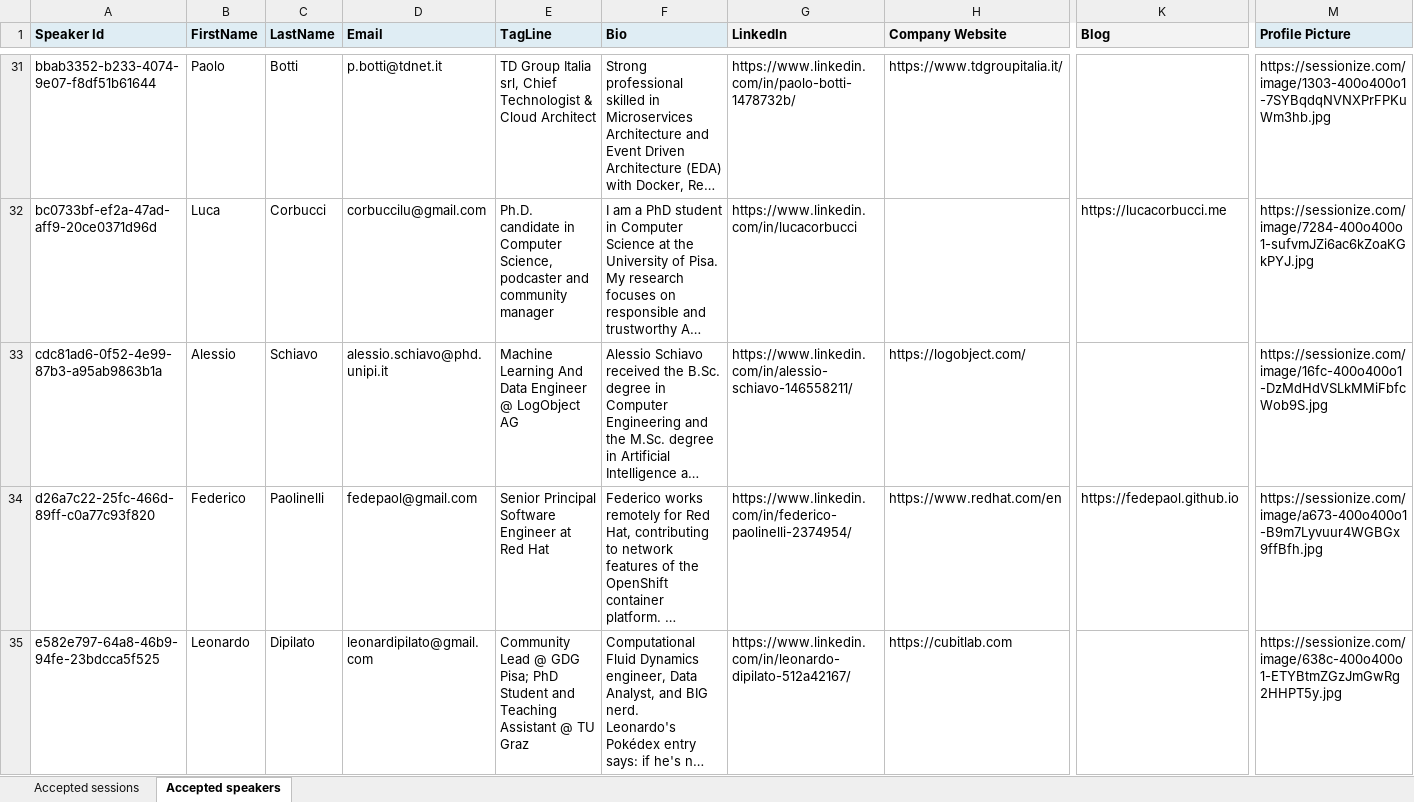
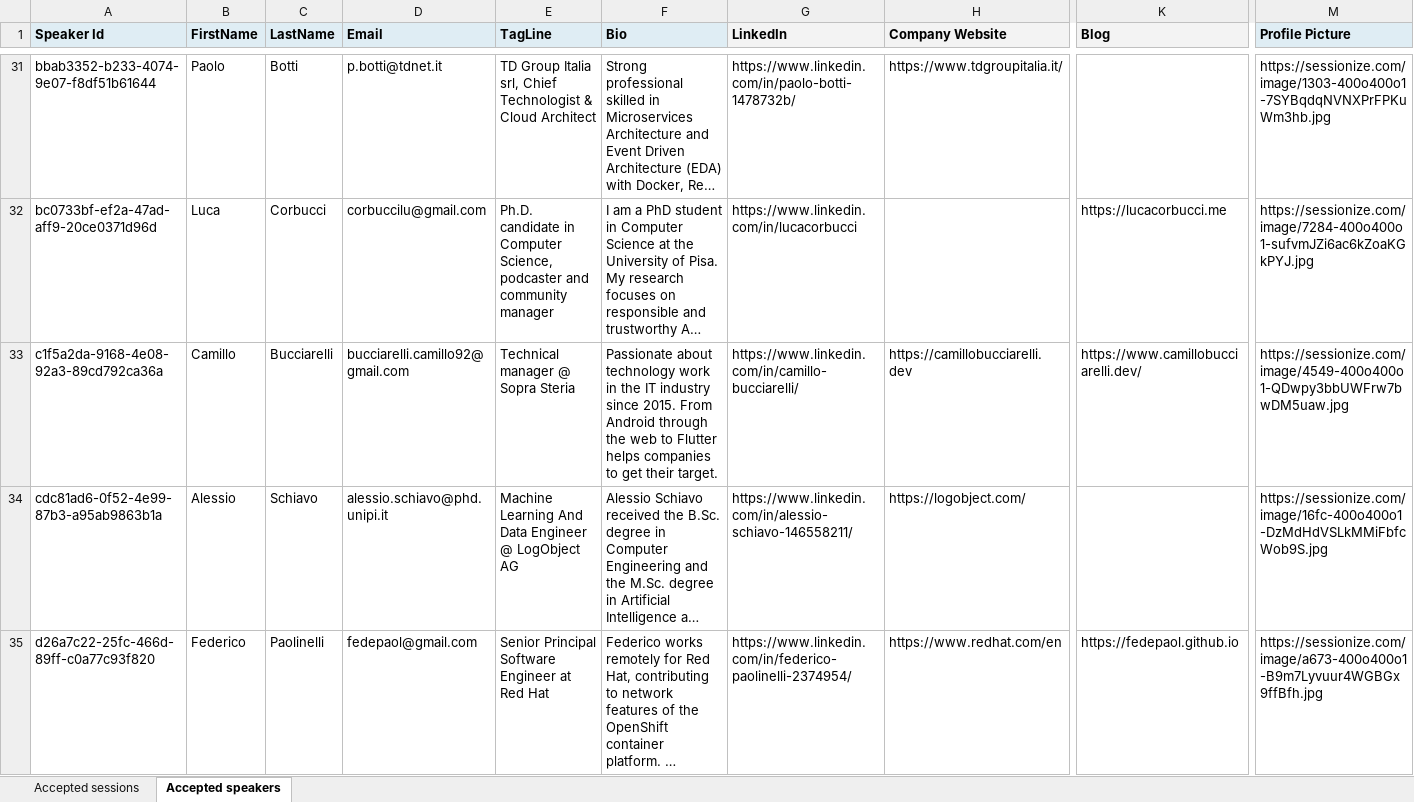
Before and after one commit to gdgpisa/devfest-2025, an Excel workbook: src/assets/speakers/data-advanced.xlsx, sheet Accepted speakers, drawn as a sheet; only a part is shown, gaps mark what is left out; the shorter side is filled out with more unchanged rows; long unchanged cells end in …; values as stored, in another font and other column widths than the file's, no borders; rows hold the shown columns only; the diff names each change by its address in the sheet, - before the commit and + after, or states it on an @@ line.

```diff
--- a/src/assets/speakers/data-advanced.xlsx (sheet Accepted speakers)
+++ b/src/assets/speakers/data-advanced.xlsx (sheet Accepted speakers)
+row 33: c1f5a2da-9168-4e08-92a3-89cd792ca36a | Camillo | Bucciarelli | bucciarelli.camillo92@gmail.com | Technical manager @ Sopra Steria | Passionate about technology work in the IT industry since 2015. From Android through the web to Flutter helps companies to get their target. | https://www.linkedin.com/in/camillo-bucciarelli/ | https://camillobucciarelli.dev | https://www.camillobucciarelli.dev/ | https://sessionize.com/image/4549-400o400o1-QDwpy3bbUWFrw7bwDM5uaw.jpg
```
Also changed, not shown: sheet Accepted sessions, 2 other files.
